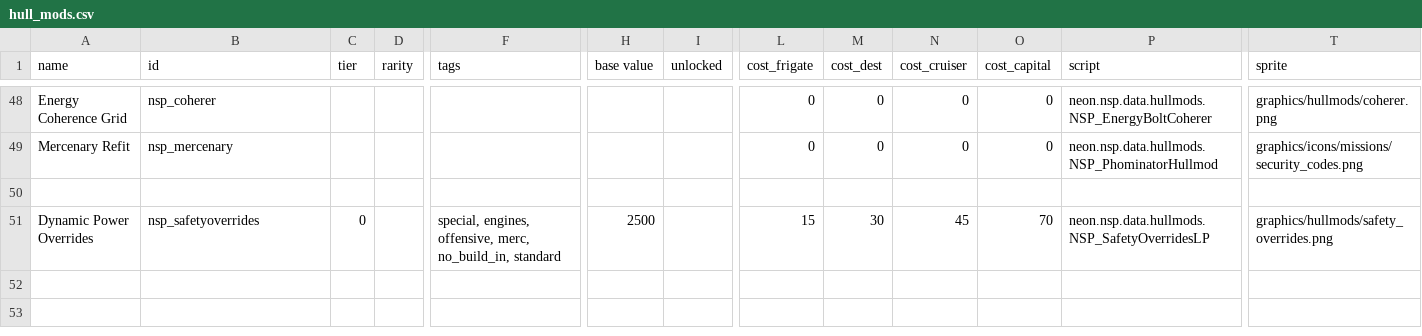
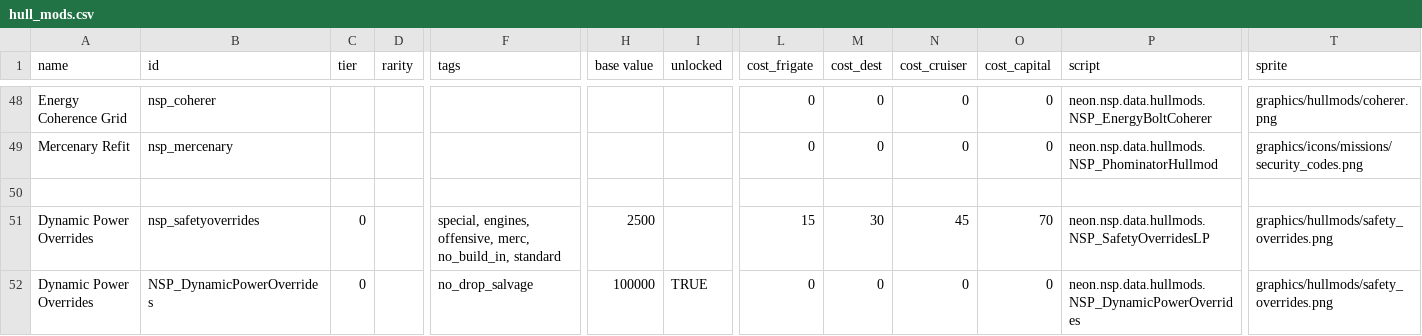
Before and after one commit to NEONN1111/XXARRA-S-VARIETY-PACK, a CSV file: data/hullmods/hull_mods.csv, drawn as a sheet; only a part is shown, gaps mark what is left out; rows hold the shown columns only; the diff names each change by its address in the sheet, - before the commit and + after, or states it on an @@ line.

Commit message:
DPO hullmod stuff

```diff
--- a/data/hullmods/hull_mods.csv
+++ b/data/hullmods/hull_mods.csv
+row 52: Dynamic Power Overrides | NSP_DynamicPowerOverrides | 0 |  | no_drop_salvage | 100000 | TRUE | 0 | 0 | 0 | 0 | neon.nsp.data.hullmods.NSP_DynamicPowerOverrides | graphics/hullmods/safety_overrides.png
```
Also changed, not shown: 1 other file.
